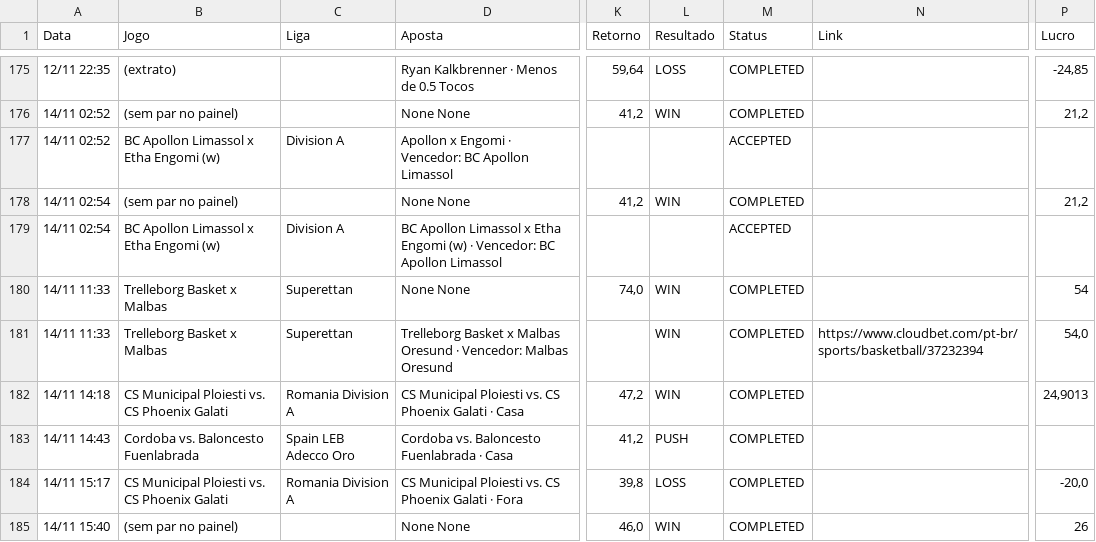
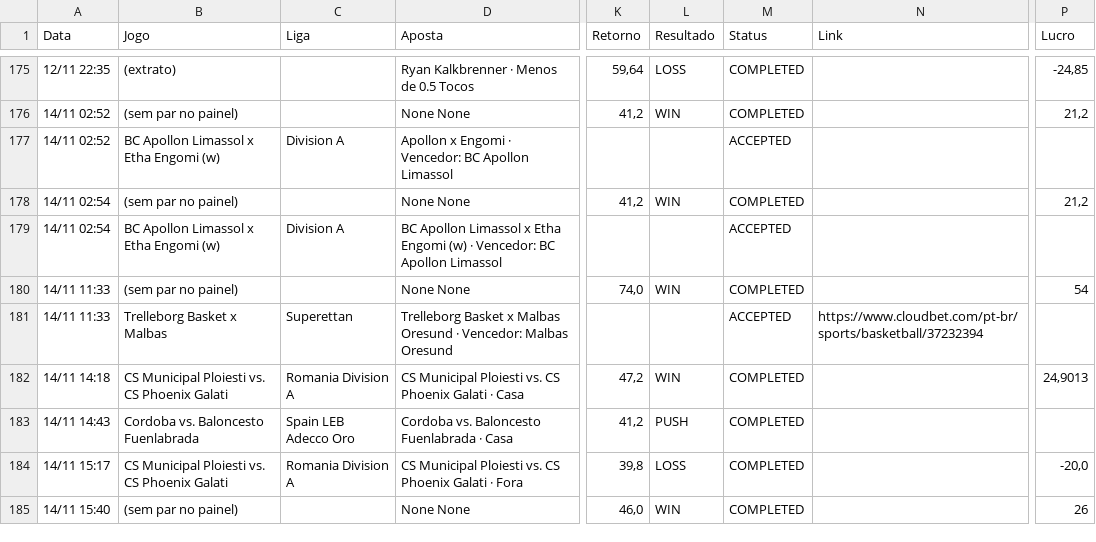
Before and after one commit to paterrx/apostas-espelho, a CSV file: apostas.csv, drawn as a sheet; only a part is shown, gaps mark what is left out; the diff names each change by its address in the sheet, - before the commit and + after, or states it on an @@ line.

Commit message:
espelho: sincroniza com o extrato
Co-authored-by: OpenBot <335604065+openbotgit[bot]@users.noreply.github.com>

```diff
--- a/apostas.csv
+++ b/apostas.csv
-B180 (Jogo): Trelleborg Basket x Malbas
+B180 (Jogo): (sem par no painel)
-C180 (Liga): Superettan
+C180 (Liga): (empty)
-L181 (Resultado): WIN
+L181 (Resultado): (empty)
-M181 (Status): COMPLETED
+M181 (Status): ACCEPTED
-P181 (Lucro): 54,0
+P181 (Lucro): (empty)
```
